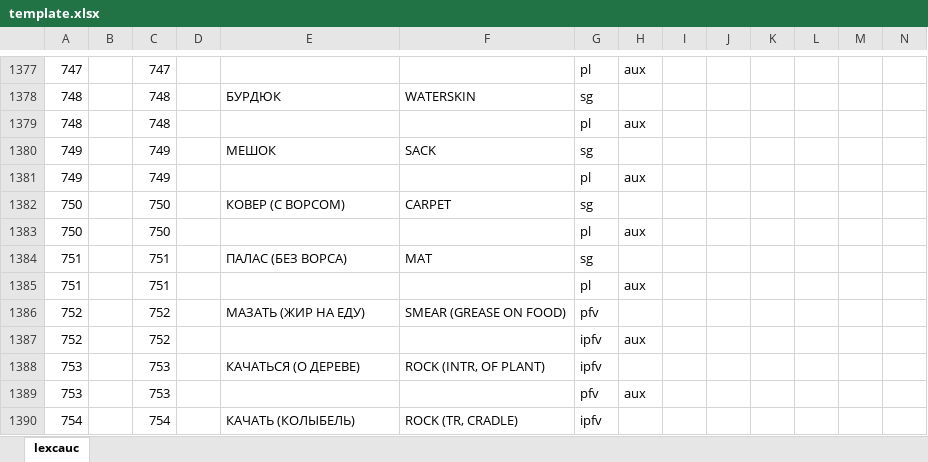
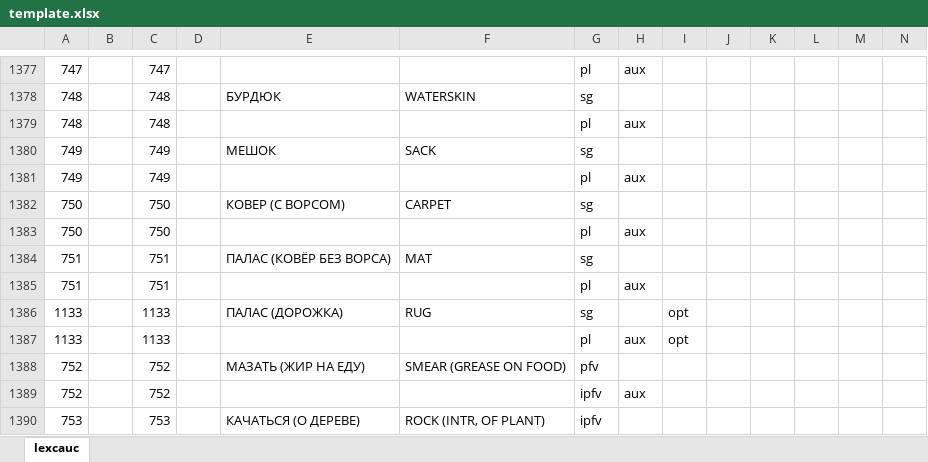
Before and after one commit to lexcauc/lexcauc-db, an Excel workbook: lists/template.xlsx, sheet lexcauc, drawn as a sheet; only a part is shown, gaps mark what is left out; the shorter side is filled out with more unchanged rows; values as stored, in another font and other column widths than the file's, no borders; charts and pictures and conditional formats not drawn; rows hold the shown columns only; the diff names each change by its address in the sheet, - before the commit and + after, or states it on an @@ line.

```diff
--- a/lists/template.xlsx (sheet lexcauc)
+++ b/lists/template.xlsx (sheet lexcauc)
-E1384: ПАЛАС (БЕЗ ВОРСА)
+E1384: ПАЛАС (КОВЁР БЕЗ ВОРСА)
+row 1386: 1133 |  | 1133 |  | ПАЛАС (ДОРОЖКА) | RUG | sg |  | opt
+row 1387: 1133 |  | 1133 |  |  |  | pl | aux | opt
```
Also changed, not shown: lists/zilo.xlsx.
